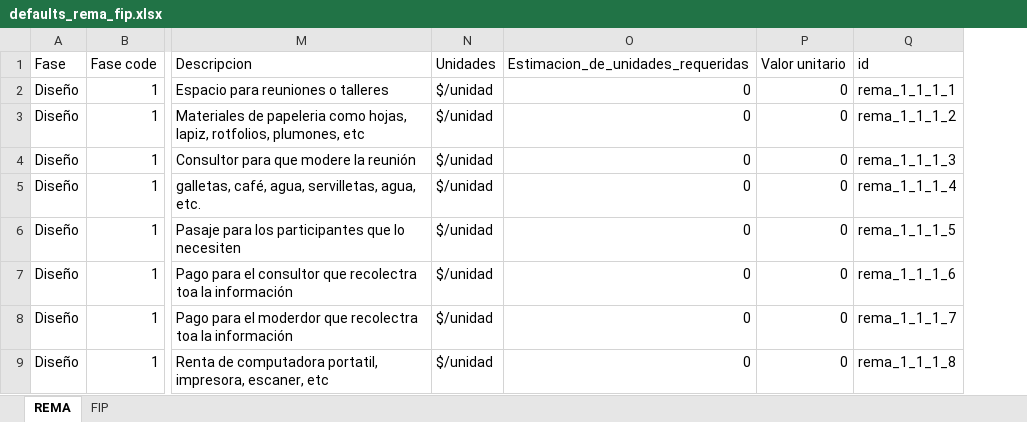
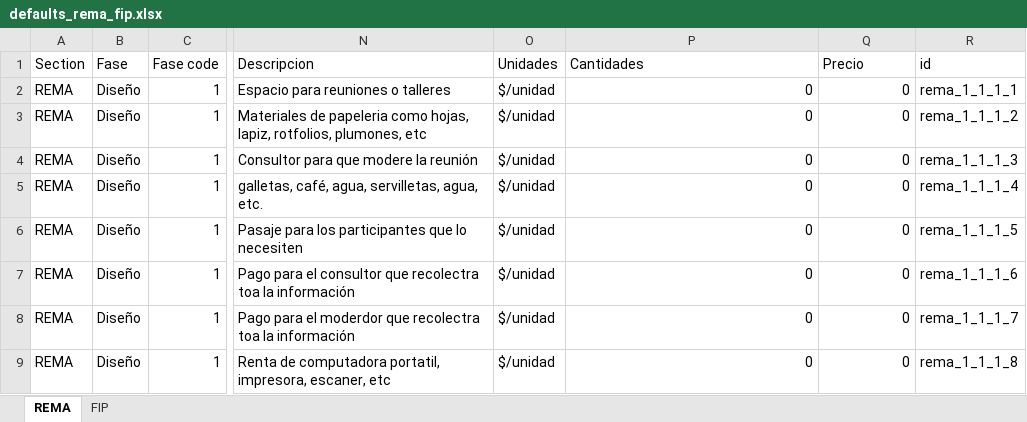
Before and after one commit to InnovacionAzul/AppCosteo, an Excel workbook: www/defaults_rema_fip.xlsx, sheet REMA, drawn as a sheet; only a part is shown, gaps mark what is left out; values as stored, in another font and other column widths than the file's, no borders; addresses are those after the commit; the diff names each change by its address in the sheet, - before the commit and + after, or states it on an @@ line.

```diff
--- a/www/defaults_rema_fip.xlsx (sheet REMA)
+++ b/www/defaults_rema_fip.xlsx (sheet REMA)
+column A (Section), rows 2-9: all REMA
-P1: Estimacion_de_unidades_requeridas
+P1: Cantidades
-Q1: Valor unitario
+Q1: Precio
```
Also changed, not shown: sheet FIP, formulas that keep their value, 2 other files.
